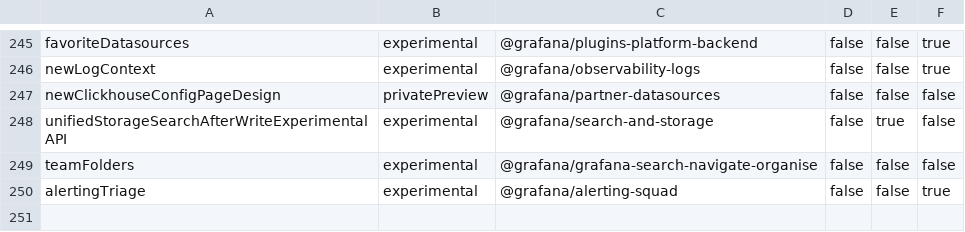
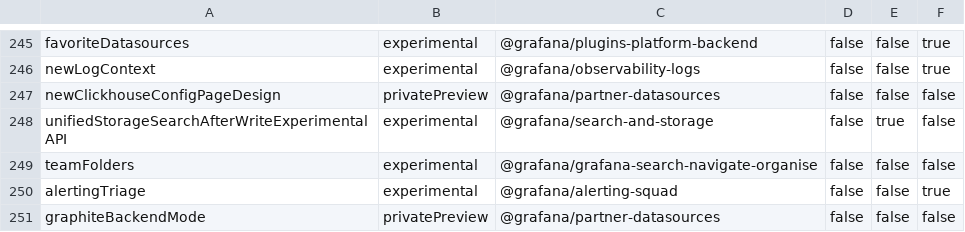
Before and after one commit to hanzoai/dashboards, a CSV file: pkg/services/featuremgmt/toggles_gen.csv, drawn as a sheet; only a part is shown, gaps mark what is left out.

Commit message:
Graphite: Add backend feature toggle (#110043)
Add feature toggle

```diff
--- a/pkg/services/featuremgmt/toggles_gen.csv
+++ b/pkg/services/featuremgmt/toggles_gen.csv
@@ -250 +250,2 @@ teamFolders,experimental,@grafana/grafana-search-navigate-organise,false,false,f
 alertingTriage,experimental,@grafana/alerting-squad,false,false,true
+graphiteBackendMode,privatePreview,@grafana/partner-datasources,false,false,false
```
Also changed, not shown: 4 other files.
